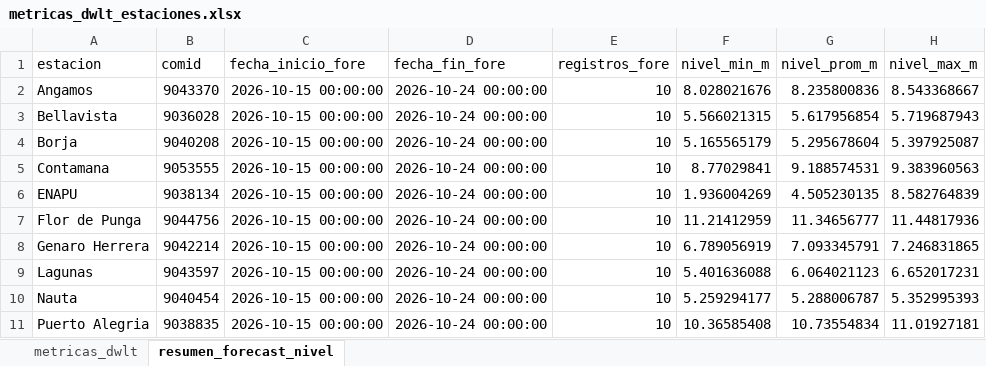
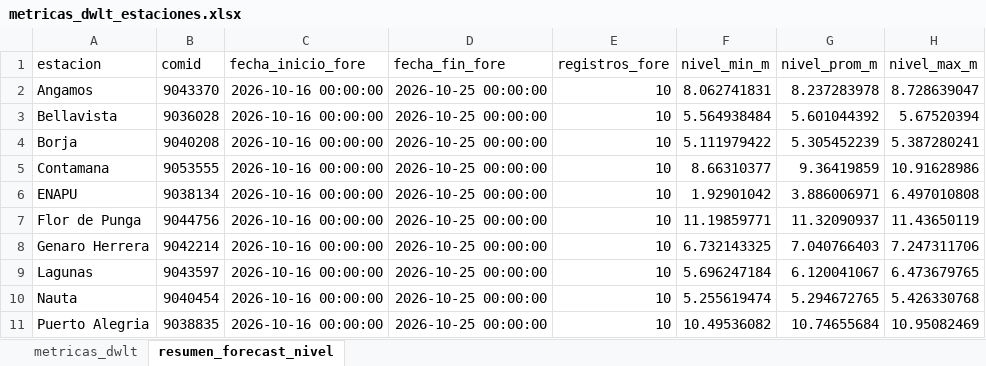
Before and after one commit to KURONO23/LoretoNivelesaCaudales, an Excel workbook: outputs/metricas_dwlt_estaciones.xlsx, sheet resumen_forecast_nivel, drawn as a sheet; only a part is shown; values as stored, in another font and other column widths than the file's, no borders; the diff covers the shown part only; the diff names each change by its address in the sheet, - before the commit and + after, or states it on an @@ line.

```diff
--- a/outputs/metricas_dwlt_estaciones.xlsx (sheet resumen_forecast_nivel)
+++ b/outputs/metricas_dwlt_estaciones.xlsx (sheet resumen_forecast_nivel)
-C2:C11 (fecha_inicio_fore): 2026-10-15 00:00:00
+C2:C11 (fecha_inicio_fore): 2026-10-16 00:00:00
-D2:D11 (fecha_fin_fore): 2026-10-24 00:00:00
+D2:D11 (fecha_fin_fore): 2026-10-25 00:00:00
-F2 (nivel_min_m): 8.028021676
+F2 (nivel_min_m): 8.062741831
-G2 (nivel_prom_m): 8.235800836
+G2 (nivel_prom_m): 8.237283978
-H2 (nivel_max_m): 8.543368667
+H2 (nivel_max_m): 8.728639047
-F3 (nivel_min_m): 5.566021315
+F3 (nivel_min_m): 5.564938484
-G3 (nivel_prom_m): 5.617956854
+G3 (nivel_prom_m): 5.601044392
-H3 (nivel_max_m): 5.719687943
+H3 (nivel_max_m): 5.67520394
-F4 (nivel_min_m): 5.165565179
+F4 (nivel_min_m): 5.111979422
-G4 (nivel_prom_m): 5.295678604
+G4 (nivel_prom_m): 5.305452239
-H4 (nivel_max_m): 5.397925087
+H4 (nivel_max_m): 5.387280241
-F5 (nivel_min_m): 8.77029841
+F5 (nivel_min_m): 8.66310377
-G5 (nivel_prom_m): 9.188574531
+G5 (nivel_prom_m): 9.36419859
-H5 (nivel_max_m): 9.383960563
+H5 (nivel_max_m): 10.91628986
-F6 (nivel_min_m): 1.936004269
+F6 (nivel_min_m): 1.92901042
-G6 (nivel_prom_m): 4.505230135
+G6 (nivel_prom_m): 3.886006971
-H6 (nivel_max_m): 8.582764839
+H6 (nivel_max_m): 6.497010808
-F7 (nivel_min_m): 11.21412959
+F7 (nivel_min_m): 11.19859771
-G7 (nivel_prom_m): 11.34656777
+G7 (nivel_prom_m): 11.32090937
-H7 (nivel_max_m): 11.44817936
+H7 (nivel_max_m): 11.43650119
-F8 (nivel_min_m): 6.789056919
+F8 (nivel_min_m): 6.732143325
-G8 (nivel_prom_m): 7.093345791
+G8 (nivel_prom_m): 7.040766403
-H8 (nivel_max_m): 7.246831865
+H8 (nivel_max_m): 7.247311706
-F9 (nivel_min_m): 5.401636088
+F9 (nivel_min_m): 5.696247184
-G9 (nivel_prom_m): 6.064021123
+G9 (nivel_prom_m): 6.120041067
-H9 (nivel_max_m): 6.652017231
+H9 (nivel_max_m): 6.473679765
-F10 (nivel_min_m): 5.259294177
+F10 (nivel_min_m): 5.255619474
-G10 (nivel_prom_m): 5.288006787
+G10 (nivel_prom_m): 5.294672765
-H10 (nivel_max_m): 5.352995393
+H10 (nivel_max_m): 5.426330768
-F11 (nivel_min_m): 10.36585408
+F11 (nivel_min_m): 10.49536082
-G11 (nivel_prom_m): 10.73554834
+G11 (nivel_prom_m): 10.74655684
-H11 (nivel_max_m): 11.01927181
+H11 (nivel_max_m): 10.95082469
```
Also changed, not shown: 50 edited cells elsewhere in this sheet, sheet metricas_dwlt, outputs/pronostico_nivel_7dias_estaciones.xlsx, outputs/validacion_dwlt_hasta_observado_disponible.xlsx, 12 other files.
